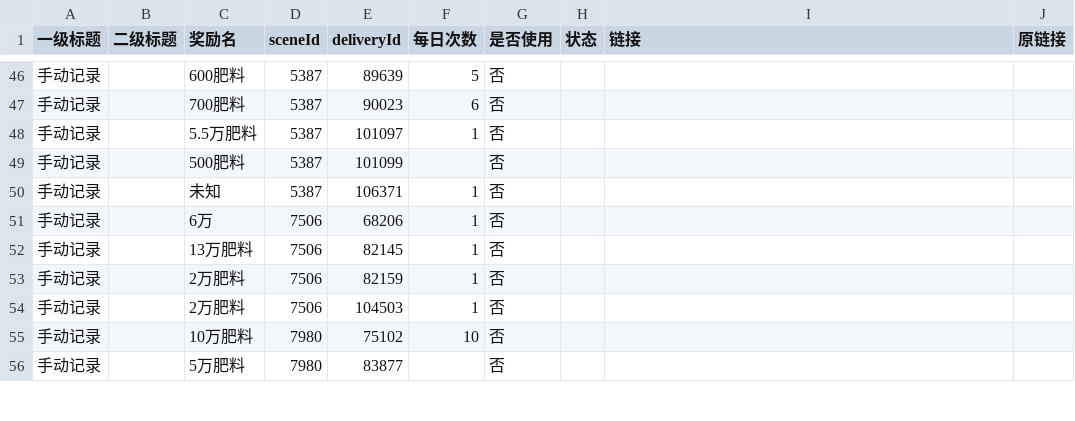
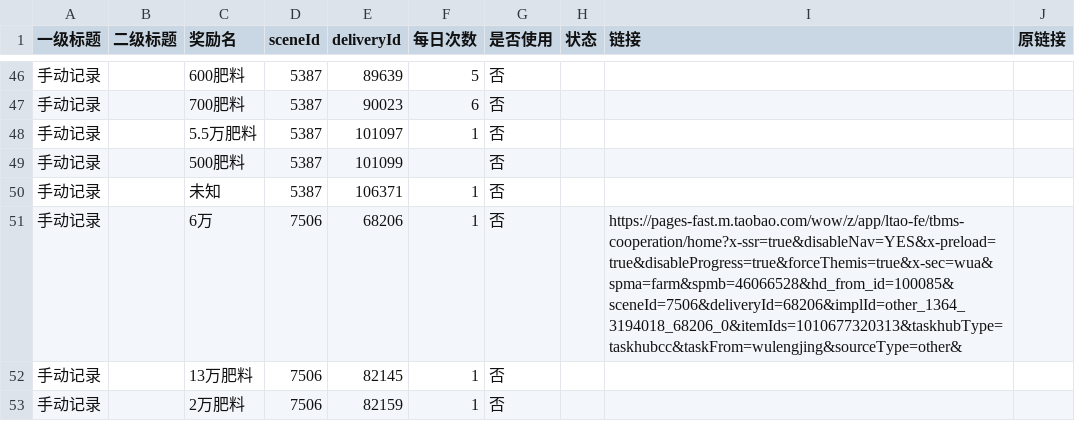
Before and after one commit to doctorstrange1122/huafei, a CSV file: data/links.csv, drawn as a sheet; only a part is shown, gaps mark what is left out; the shorter side is filled out with more unchanged rows.

Commit message:
add row via web form: 6万 (merged 1)

```diff
--- a/data/links.csv
+++ b/data/links.csv
@@ -50,3 +50,3 @@
 "手动记录","","未知","5387","106371","1","否","","",""
-手动记录,,6万,7506,68206,1,否,,,
+手动记录,,6万,7506,68206,1,否,,https://pages-fast.m.taobao.com/wow/z/app/ltao-fe/tbms-cooperation/home?x-ssr=true&disableNav=YES&x-preload=true&disableProgress=true&forceThemis=true&x-sec=wua&spma=farm&spmb=46066528&hd_from_id=100085&sceneId=7506&deliveryId=68206&implId=other_1364_3194018_68206_0&itemIds=1010677320313&taskhubType=taskhubcc&taskFrom=wulengjing&sourceType=other&,
 "手动记录","","13万肥料","7506","82145","1","否","","",""
```
